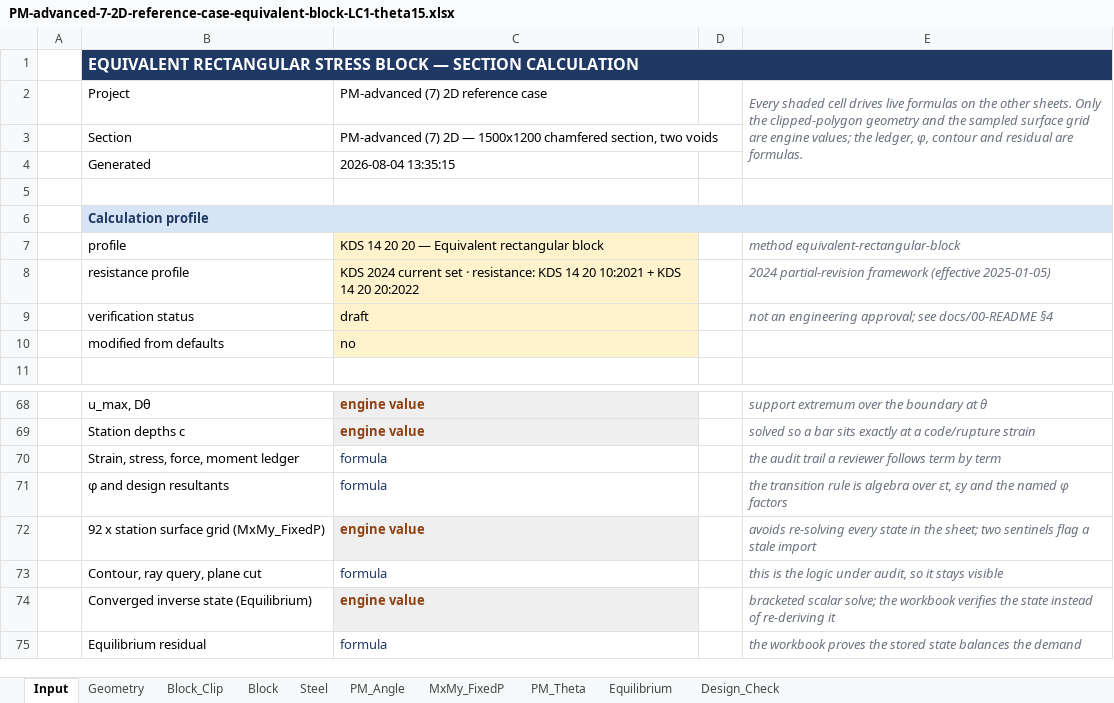
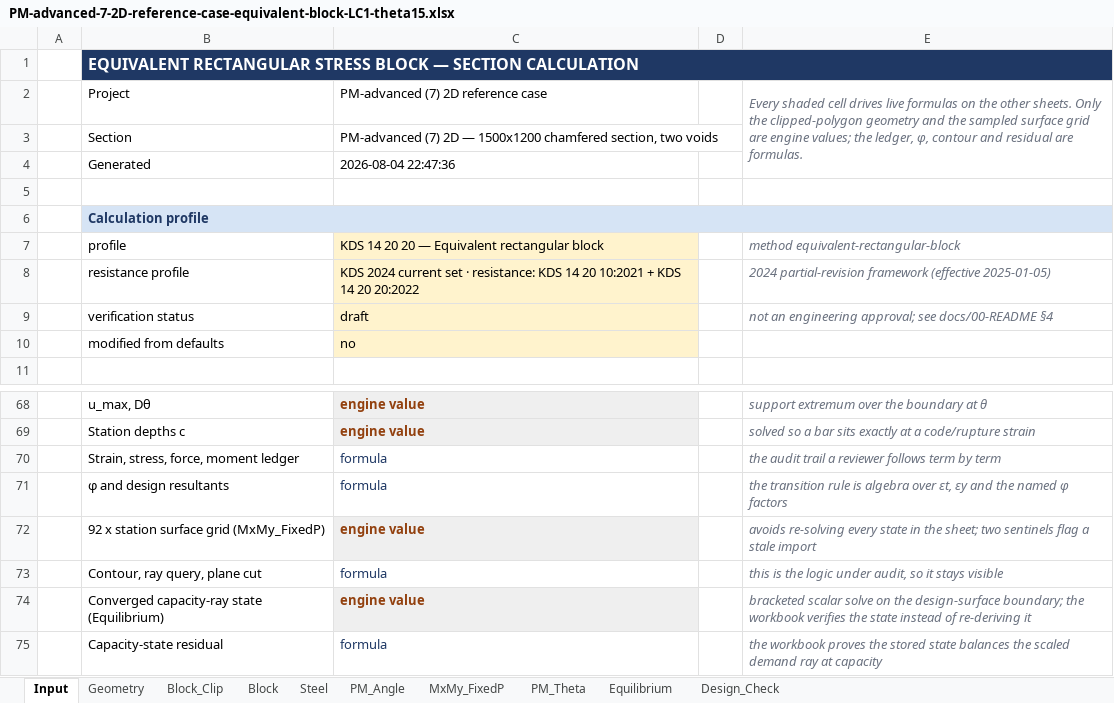
Before and after one commit to lxhungdp/RC-concrete-section, an Excel workbook: docs/example case/PM-advanced-7-2D-reference-case-equivalent-block-LC1-theta15.xlsx, sheet Input, drawn as a sheet; only a part is shown, gaps mark what is left out; values as stored, in another font and other column widths than the file's, no borders; the diff names each change by its address in the sheet, - before the commit and + after, or states it on an @@ line.

```diff
--- a/docs/example case/PM-advanced-7-2D-reference-case-equivalent-block-LC1-theta15.xlsx (sheet Input)
+++ b/docs/example case/PM-advanced-7-2D-reference-case-equivalent-block-LC1-theta15.xlsx (sheet Input)
-C4: 2026-08-04 13:35:15
+C4: 2026-08-04 22:47:36
-B74: Converged inverse state (Equilibrium)
+B74: Converged capacity-ray state (Equilibrium)
-E74: bracketed scalar solve; the workbook…
+E74: bracketed scalar solve on the design-surface boundary; the workbook…
-B75: Equilibrium residual
+B75: Capacity-state residual
-E75: …balances the demand
+E75: …balances the scaled demand ray at capacity
```
Also changed, not shown: sheet Equilibrium, sheet Design_Check, 7 other files.
